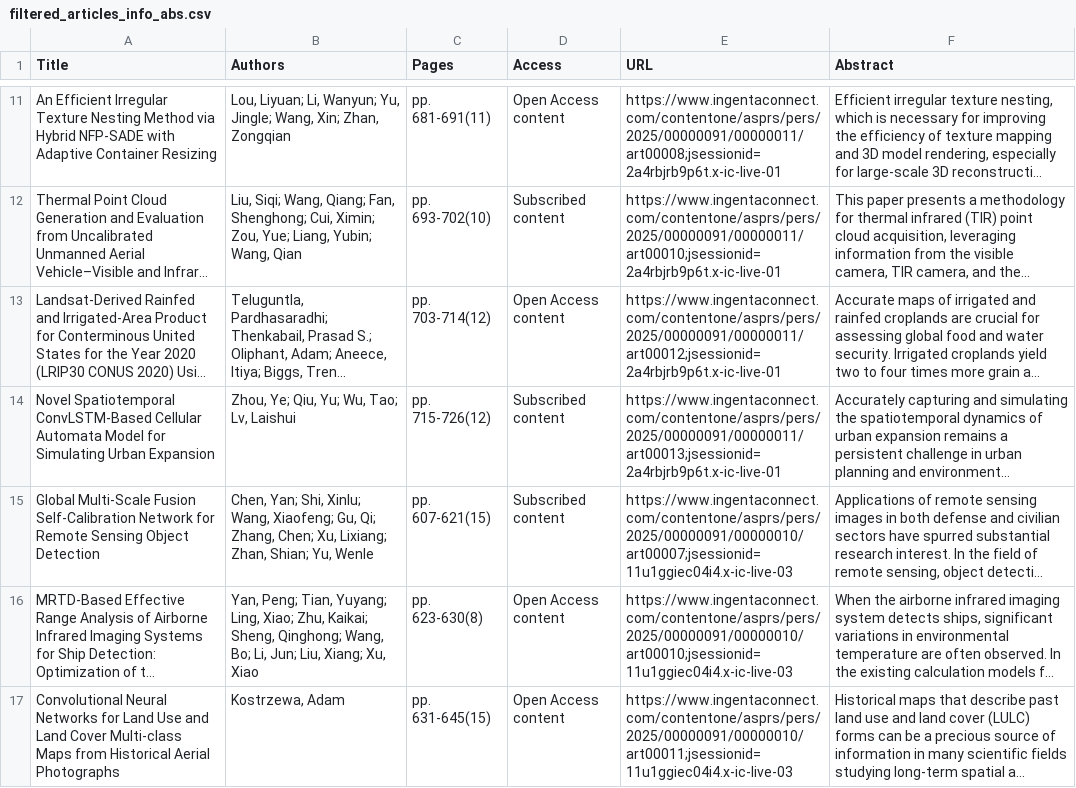
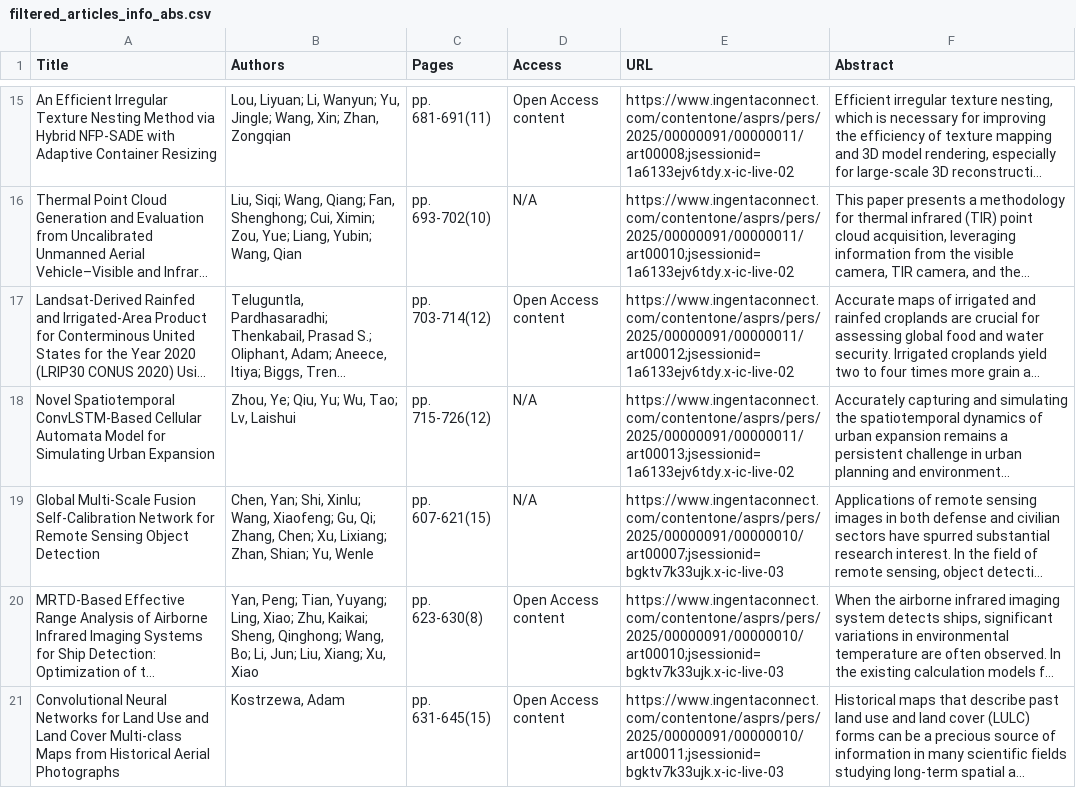
Before and after one commit to tang1693/PERShtml, a CSV file: 5_RecentArticles/filtered_articles_info_abs.csv, drawn as a sheet; only a part is shown, gaps mark what is left out; long unchanged cells end in …; addresses are those after the commit; the diff covers the shown part only; the diff names each change by its address in the sheet, - before the commit and + after, or states it on an @@ line.

```diff
--- a/5_RecentArticles/filtered_articles_info_abs.csv
+++ b/5_RecentArticles/filtered_articles_info_abs.csv
-E15 (URL): https://www.ingentaconnect.com/contentone/asprs/pers/2025/00000091/00000011/art00008;jsessionid=2a4rbjrb9p6t.x-ic-live-01
+E15 (URL): https://www.ingentaconnect.com/contentone/asprs/pers/2025/00000091/00000011/art00008;jsessionid=1a6133ejv6tdy.x-ic-live-02
-D16 (Access): Subscribed content
+D16 (Access): N/A
-E16 (URL): https://www.ingentaconnect.com/contentone/asprs/pers/2025/00000091/00000011/art00010;jsessionid=2a4rbjrb9p6t.x-ic-live-01
+E16 (URL): https://www.ingentaconnect.com/contentone/asprs/pers/2025/00000091/00000011/art00010;jsessionid=1a6133ejv6tdy.x-ic-live-02
-E17 (URL): https://www.ingentaconnect.com/contentone/asprs/pers/2025/00000091/00000011/art00012;jsessionid=2a4rbjrb9p6t.x-ic-live-01
+E17 (URL): https://www.ingentaconnect.com/contentone/asprs/pers/2025/00000091/00000011/art00012;jsessionid=1a6133ejv6tdy.x-ic-live-02
-D18:D19 (Access): Subscribed content
+D18:D19 (Access): N/A
-E18 (URL): https://www.ingentaconnect.com/contentone/asprs/pers/2025/00000091/00000011/art00013;jsessionid=2a4rbjrb9p6t.x-ic-live-01
+E18 (URL): https://www.ingentaconnect.com/contentone/asprs/pers/2025/00000091/00000011/art00013;jsessionid=1a6133ejv6tdy.x-ic-live-02
-E19 (URL): https://www.ingentaconnect.com/contentone/asprs/pers/2025/00000091/00000010/art00007;jsessionid=11u1ggiec04i4.x-ic-live-03
+E19 (URL): https://www.ingentaconnect.com/contentone/asprs/pers/2025/00000091/00000010/art00007;jsessionid=bgktv7k33ujk.x-ic-live-03
-E20 (URL): https://www.ingentaconnect.com/contentone/asprs/pers/2025/00000091/00000010/art00010;jsessionid=11u1ggiec04i4.x-ic-live-03
+E20 (URL): https://www.ingentaconnect.com/contentone/asprs/pers/2025/00000091/00000010/art00010;jsessionid=bgktv7k33ujk.x-ic-live-03
-E21 (URL): https://www.ingentaconnect.com/contentone/asprs/pers/2025/00000091/00000010/art00011;jsessionid=11u1ggiec04i4.x-ic-live-03
+E21 (URL): https://www.ingentaconnect.com/contentone/asprs/pers/2025/00000091/00000010/art00011;jsessionid=bgktv7k33ujk.x-ic-live-03
```
Also changed, not shown: 4 added rows, 4 removed rows and 136 edited cells elsewhere in this file, 1_InPress/fast_track_items.csv, 15 other files.
